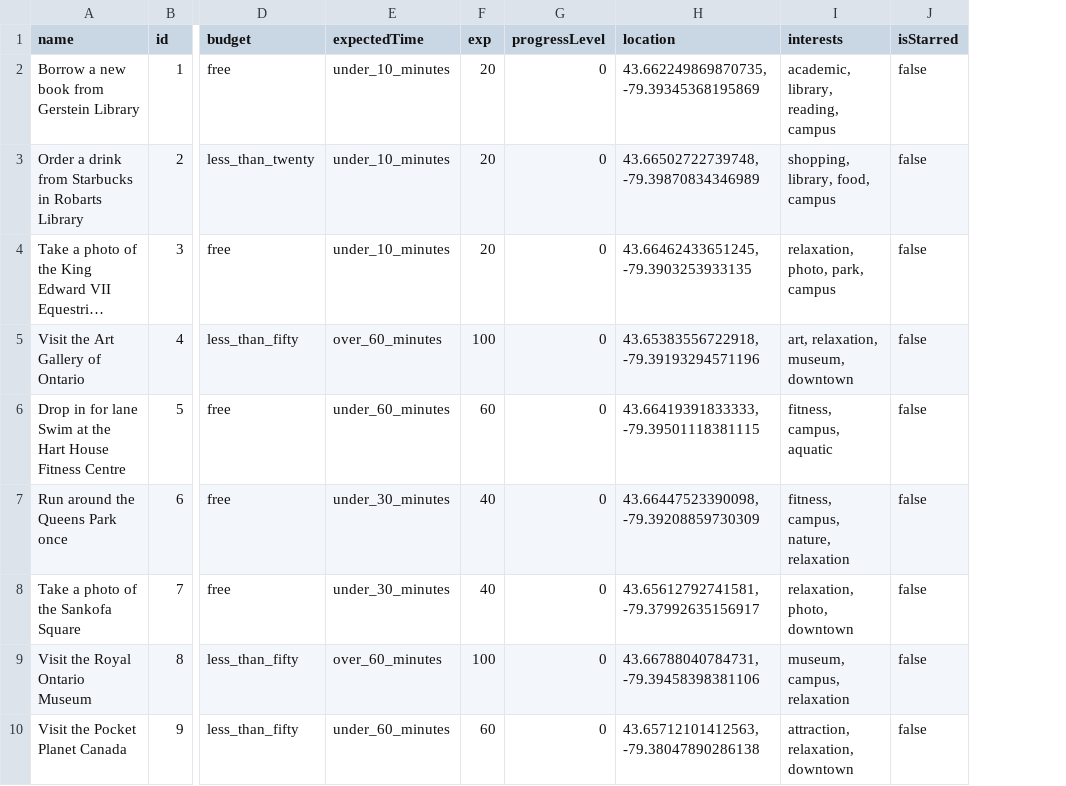
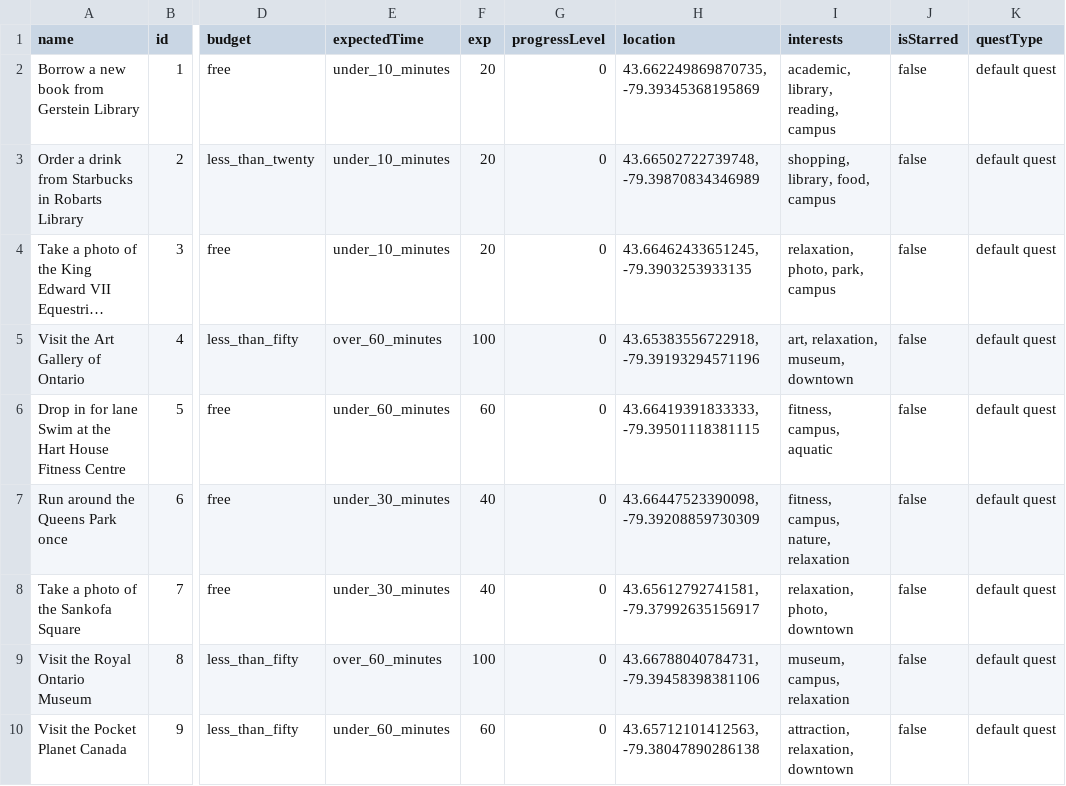
Before and after one commit to dannysauce25/linkedout, a CSV file: src/main/resources/database/add-side-quest.csv, drawn as a sheet; only a part is shown, gaps mark what is left out; long unchanged cells end in …; the diff names each change by its address in the sheet, - before the commit and + after, or states it on an @@ line.

Commit message:
Added the questType attribute to SideQuest entity

```diff
--- a/src/main/resources/database/add-side-quest.csv
+++ b/src/main/resources/database/add-side-quest.csv
+column K (questType), rows 2-10: all default quest
```
Also changed, not shown: 8 other files.
